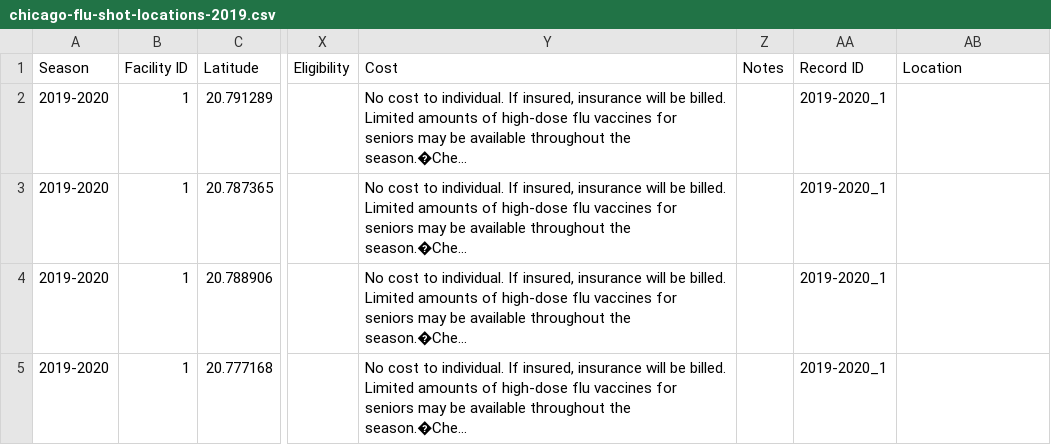
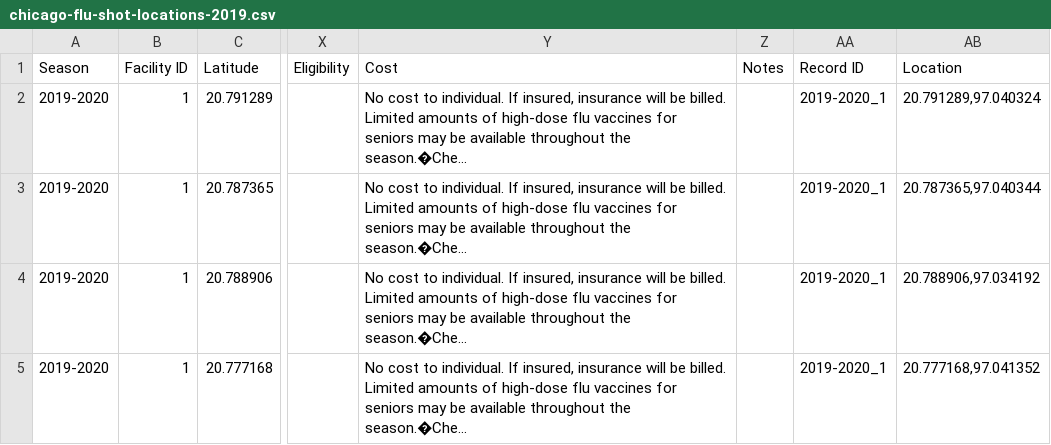
Before and after one commit to princekham/searchable-map-template-csv, a CSV file: data/chicago-flu-shot-locations-2019.csv, drawn as a sheet; only a part is shown, gaps mark what is left out; long unchanged cells end in …; the diff names each change by its address in the sheet, - before the commit and + after, or states it on an @@ line.

Commit message:
Update chicago-flu-shot-locations-2019.csv

```diff
--- a/data/chicago-flu-shot-locations-2019.csv
+++ b/data/chicago-flu-shot-locations-2019.csv
-AB2 (Location): (empty)
+AB2 (Location): 20.791289,97.040324
-AB3 (Location): (empty)
+AB3 (Location): 20.787365,97.040344
-AB4 (Location): (empty)
+AB4 (Location): 20.788906,97.034192
-AB5 (Location): (empty)
+AB5 (Location): 20.777168,97.041352
```
